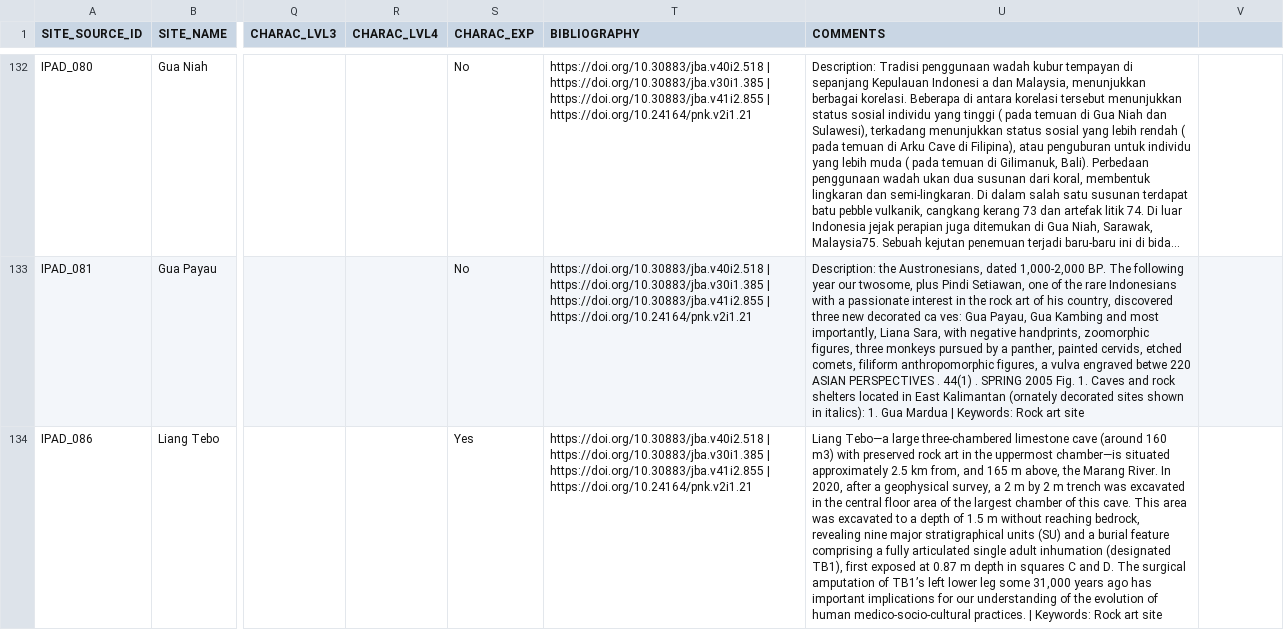
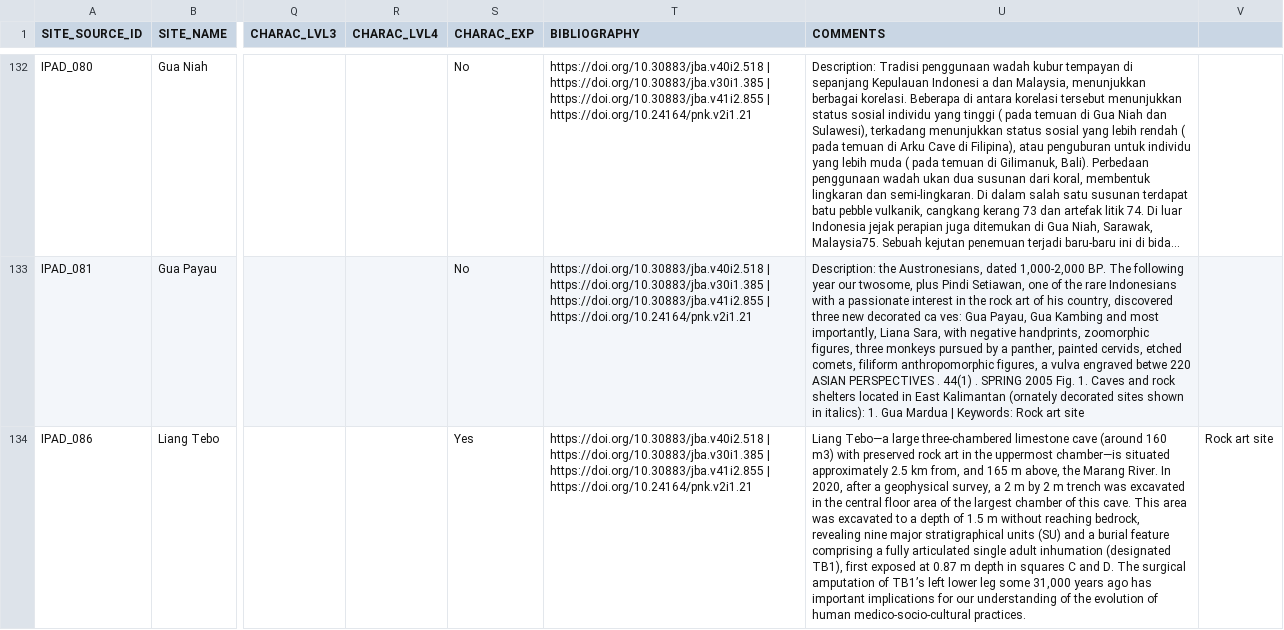
Before and after one commit to CataIvancov/IPAD_ArkeOpen, a CSV file: arke-platform/data/ipad-sites-combined.csv, drawn as a sheet; only a part is shown, gaps mark what is left out; long unchanged cells end in …; the diff covers the shown part only; the diff names each change by its address in the sheet, - before the commit and + after, or states it on an @@ line.

```diff
--- a/arke-platform/data/ipad-sites-combined.csv
+++ b/arke-platform/data/ipad-sites-combined.csv
-U134 (COMMENTS): …medico-socio-cultural practices. | Keywords: Rock art site
+U134 (COMMENTS): …medico-socio-cultural practices.
-V134: (empty)
+V134: Rock art site
```
Also changed, not shown: 1 added row and 1 edited cell elsewhere in this file.
